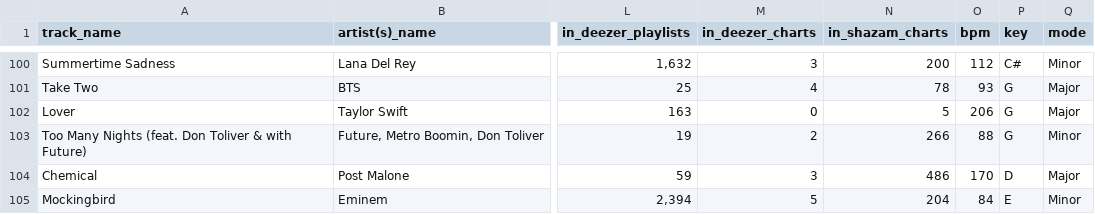
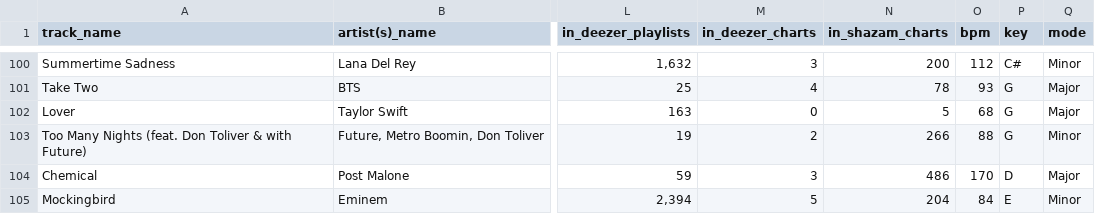
Before and after one commit to aknbln/SongChartAI, a CSV file: spotify-2023.csv, drawn as a sheet; only a part is shown, gaps mark what is left out; the diff names each change by its address in the sheet, - before the commit and + after, or states it on an @@ line.

Commit message:
more columns and alternative labels and some exploration

```diff
--- a/spotify-2023.csv
+++ b/spotify-2023.csv
-O102 (bpm): 206
+O102 (bpm): 68
```
Also changed, not shown: 2 other files.
